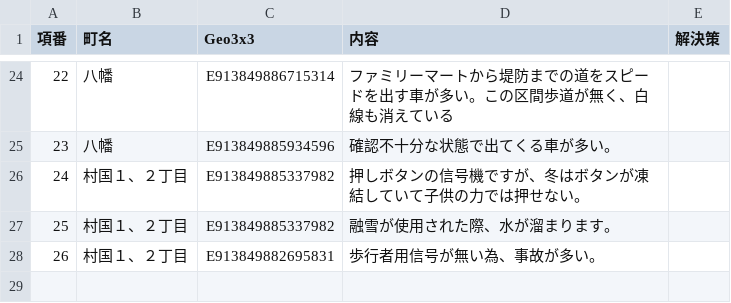
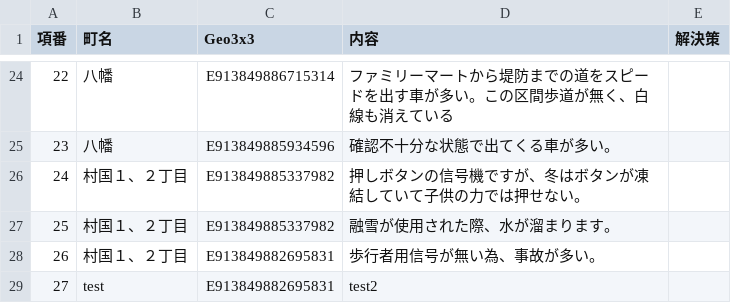
Before and after one commit to code4fukui/kunitaka, a CSV file: kidssafe2021.csv, drawn as a sheet; only a part is shown, gaps mark what is left out; the diff names each change by its address in the sheet, - before the commit and + after, or states it on an @@ line.

Commit message:
update

```diff
--- a/kidssafe2021.csv
+++ b/kidssafe2021.csv
+row 29: 27 | test | E913849882695831 | test2
```
